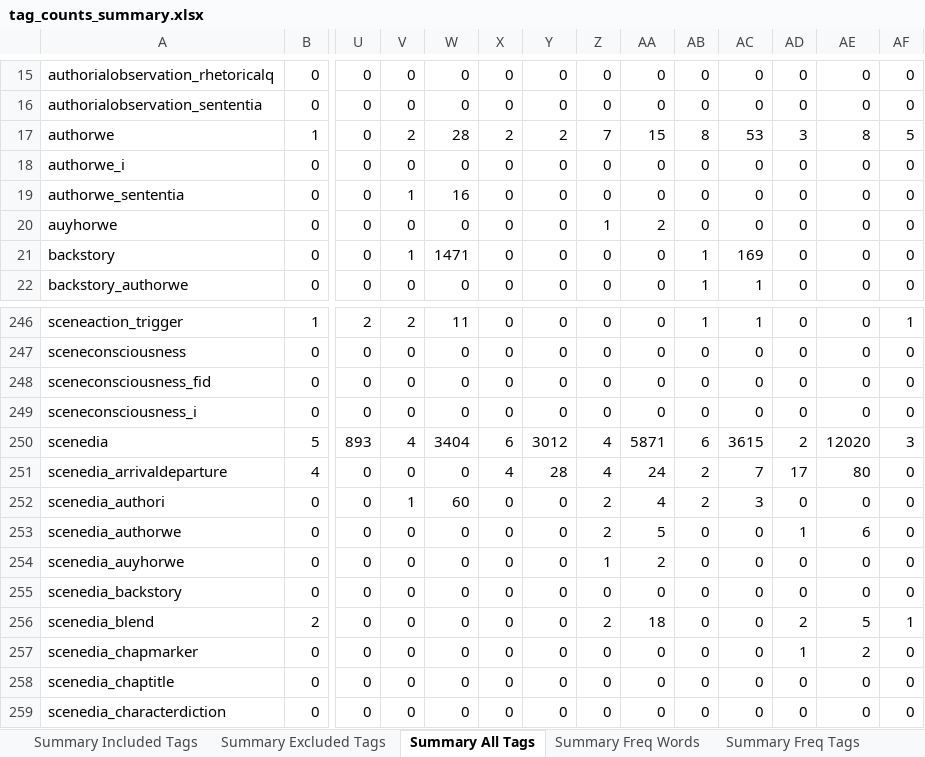
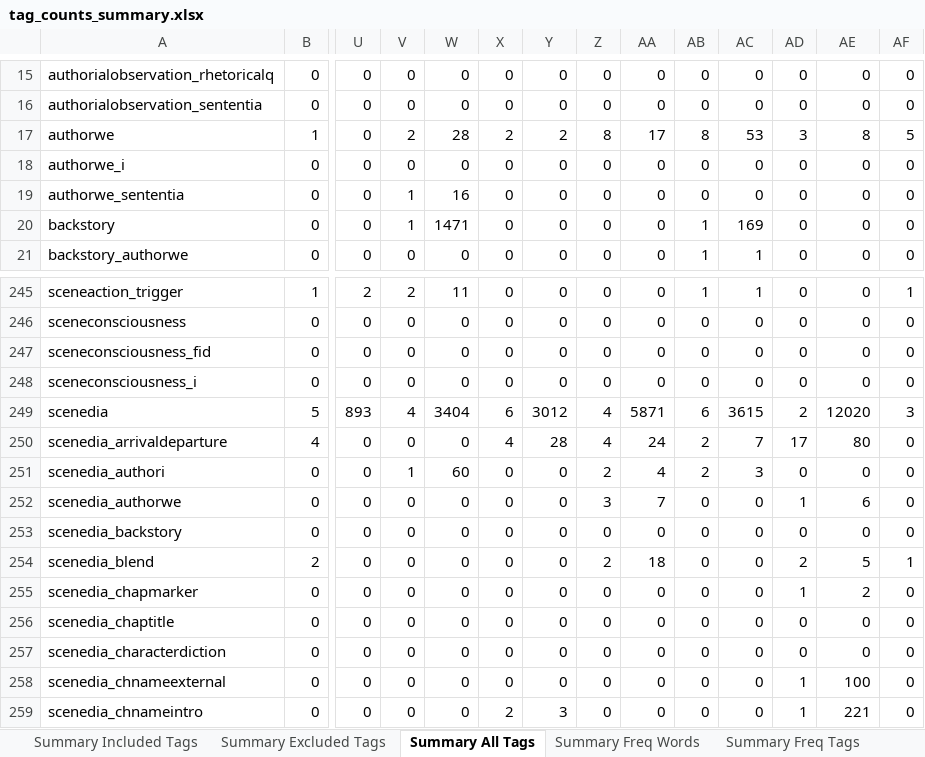
Before and after one commit to aculich/novel-scenification, an Excel workbook: data/tag_counts_summary.xlsx, sheet Summary All Tags, drawn as a sheet; only a part is shown, gaps mark what is left out; the shorter side is filled out with more unchanged rows; values as stored, in another font and other column widths than the file's, no cell formats; removed rows and columns are numbered as before the commit, all else as after; rows hold the shown columns only; the diff names each change by its address in the sheet, - before the commit and + after, or states it on an @@ line.

```diff
--- a/data/tag_counts_summary.xlsx (sheet Summary All Tags)
+++ b/data/tag_counts_summary.xlsx (sheet Summary All Tags)
-Z17: 7
+Z17: 8
-AA17: 15
+AA17: 17
-row 20: auyhorwe | 0 | 0 | 0 | 0 | 0 | 0 | 1 | 2 | 0 | 0 | 0 | 0 | 0
-Z252: 2
+Z252: 3
-AA252: 5
+AA252: 7
-row 254: scenedia_auyhorwe | 0 | 0 | 0 | 0 | 0 | 0 | 1 | 2 | 0 | 0 | 0 | 0 | 0
```
Also changed, not shown: sheet Summary Freq Words, sheet Summary Freq Tags, sheet Summary Included Tags, sheet 1808 Thomas, sheet Summary Excluded Tags, cell formats, 3 other files.
